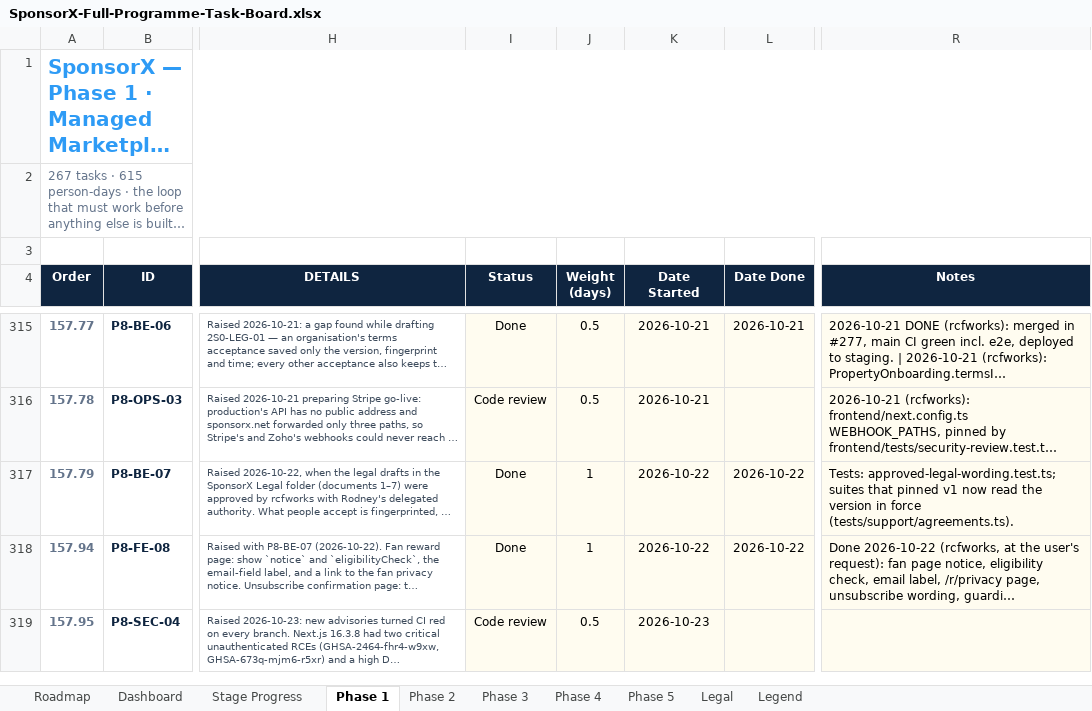
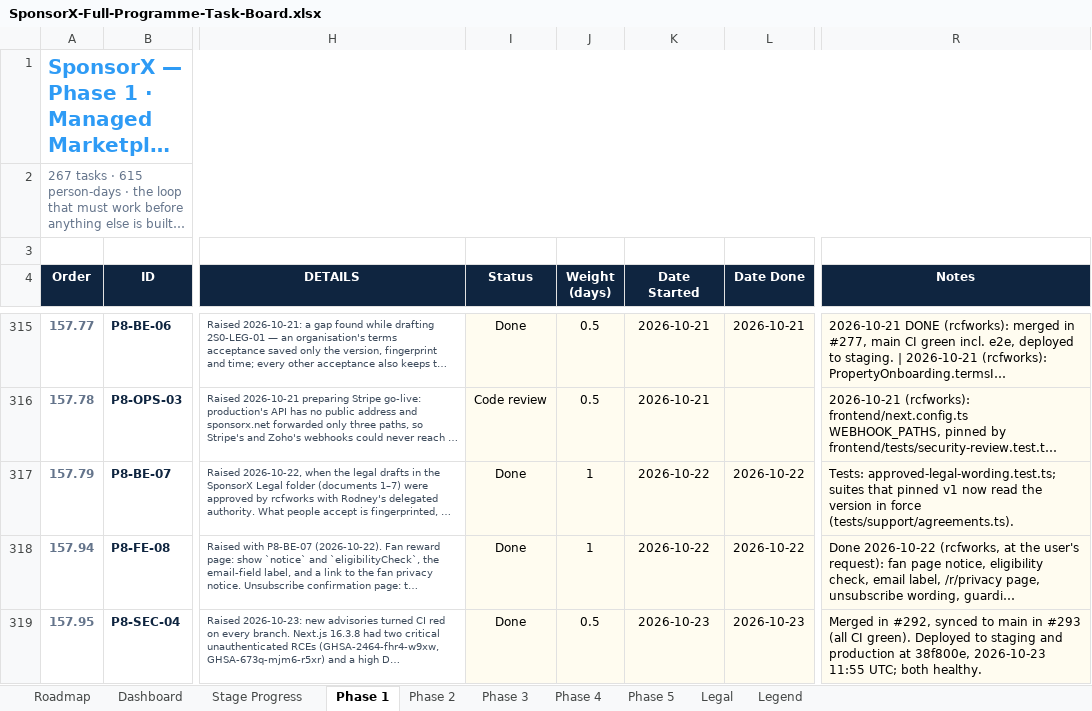
Before and after one commit to BTG-Sports/sponsorX_dev, an Excel workbook: Claude outputs/SponsorX-Full-Programme-Task-Board.xlsx, sheet Phase 1, drawn as a sheet; only a part is shown, gaps mark what is left out; long unchanged cells end in …; values as stored, in another font and other column widths than the file's, no borders; conditional formats not drawn; the diff names each change by its address in the sheet, - before the commit and + after, or states it on an @@ line.

```diff
--- a/Claude outputs/SponsorX-Full-Programme-Task-Board.xlsx (sheet Phase 1)
+++ b/Claude outputs/SponsorX-Full-Programme-Task-Board.xlsx (sheet Phase 1)
-I319 (Status): Code review
+I319 (Status): Done
-L319 (Date Done): (empty)
+L319 (Date Done): 2026-10-23
-R319 (Notes): (empty)
+R319 (Notes): Merged in #292, synced to main in #293 (all CI green). Deployed to staging and production at 38f800e, 2026-10-23 11:55 UTC; both healthy.
```
Also changed, not shown: 2 other files.
